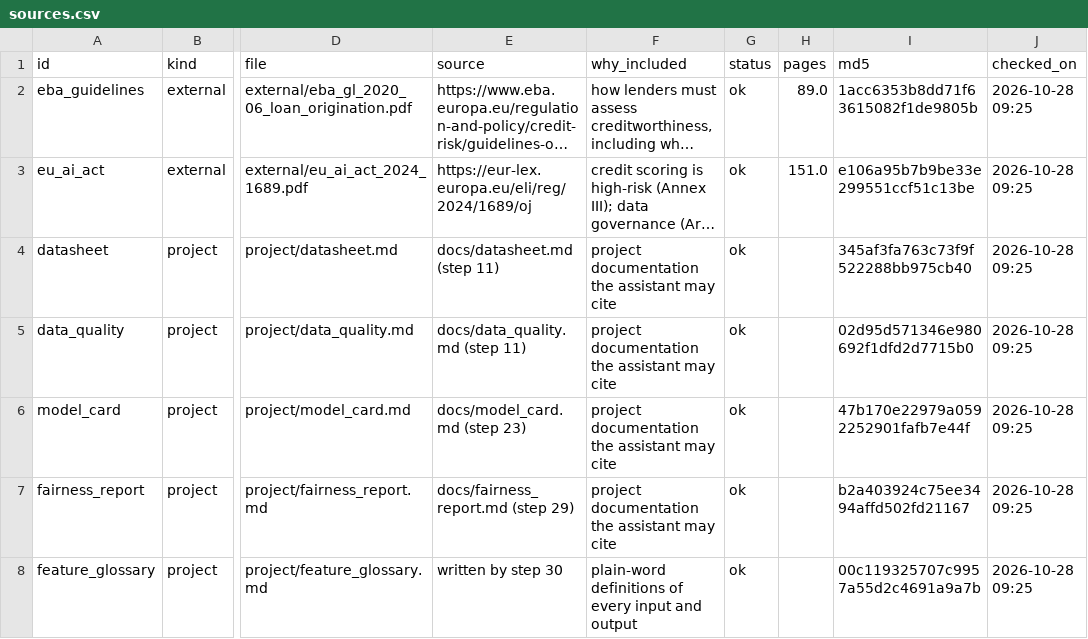
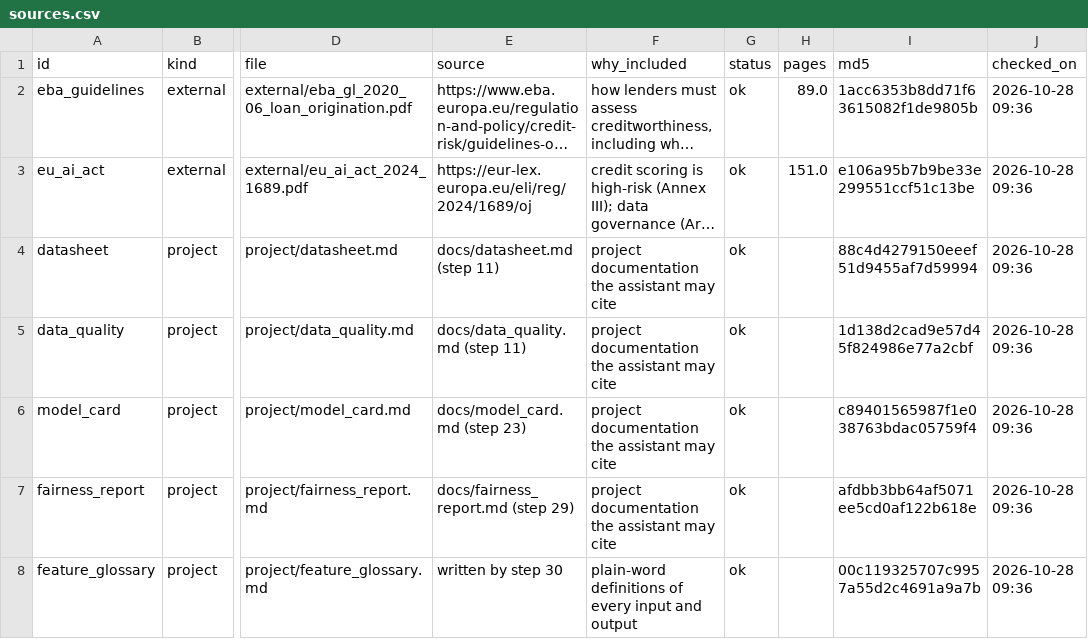
Before and after one commit to charlesanthony1996/explainable-ai-project, a CSV file: rag_docs/sources.csv, drawn as a sheet; only a part is shown, gaps mark what is left out; long unchanged cells end in …; the diff names each change by its address in the sheet, - before the commit and + after, or states it on an @@ line.

```diff
--- a/rag_docs/sources.csv
+++ b/rag_docs/sources.csv
-J2:J8 (checked_on): 2026-10-28 09:25
+J2:J8 (checked_on): 2026-10-28 09:36
-I4 (md5): 345af3fa763c73f9f522288bb975cb40
+I4 (md5): 88c4d4279150eeef51d9455af7d59994
-I5 (md5): 02d95d571346e980692f1dfd2d7715b0
+I5 (md5): 1d138d2cad9e57d45f824986e77a2cbf
-I6 (md5): 47b170e22979a0592252901fafb7e44f
+I6 (md5): c89401565987f1e038763bdac05759f4
-I7 (md5): b2a403924c75ee3494affd502fd21167
+I7 (md5): afdbb3bb64af5071ee5cd0af122b618e
```
Also changed, not shown: 9 other files.
